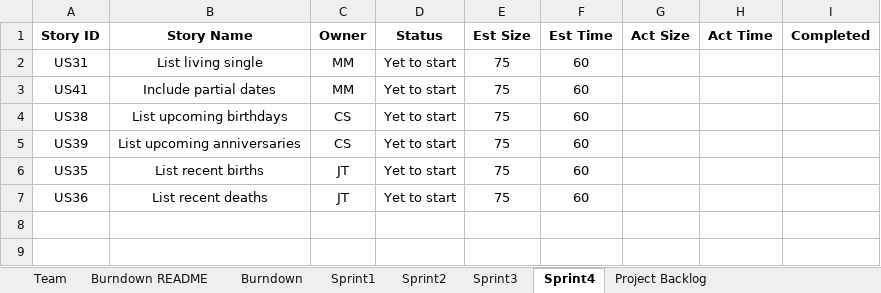
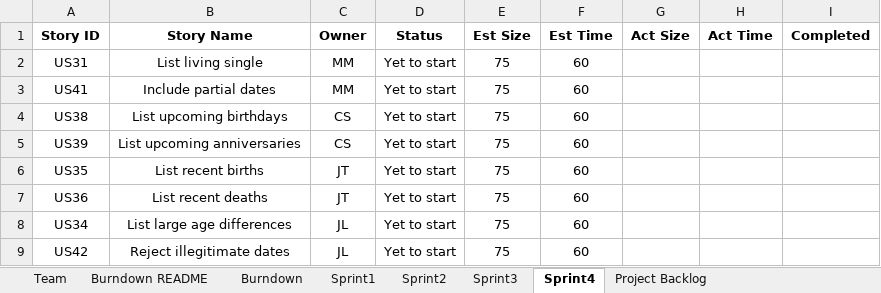
Before and after one commit to jtraweek/555, an Excel workbook: Documentation/Team_M2JC_Report.xlsx, sheet Sprint4, drawn as a sheet; values as stored, in another font and other column widths than the file's, no borders; 1 other sheet too large or unreadable and not compared; the diff names each change by its address in the sheet, - before the commit and + after, or states it on an @@ line.

Commit message:
Update Excel

```diff
--- a/Documentation/Team_M2JC_Report.xlsx (sheet Sprint4)
+++ b/Documentation/Team_M2JC_Report.xlsx (sheet Sprint4)
+row 8: US34 | List large age differences | JL | Yet to start | 75 | 60
+row 9: US42 | Reject illegitimate dates | JL | Yet to start | 75 | 60
```
Also changed, not shown: charts or pictures.
